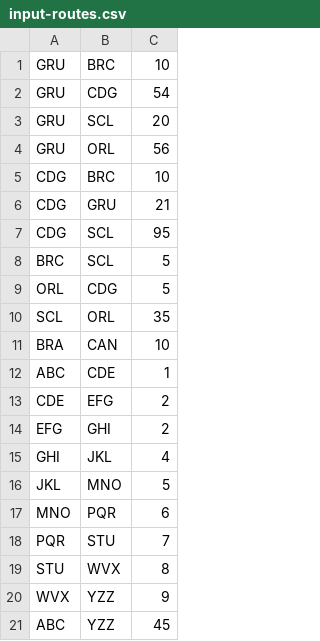
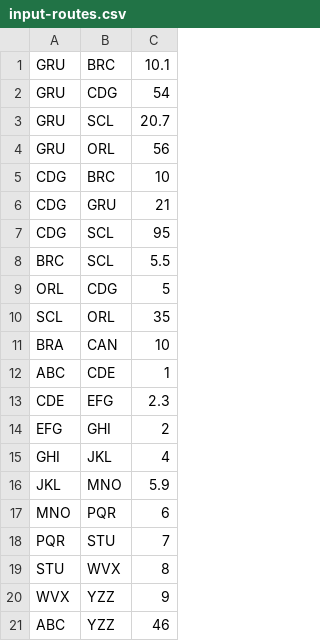
Before and after one commit to OriginLeon/bestRouteProject, a CSV file: input-routes.csv, drawn as a sheet.

```diff
--- a/input-routes.csv
+++ b/input-routes.csv
@@ -1,4 +1,4 @@
-GRU,BRC,10
+GRU,BRC,10.1
 GRU,CDG,54
-GRU,SCL,20
+GRU,SCL,20.7
 GRU,ORL,56
@@ -7,3 +7,3 @@ CDG,GRU,21
 CDG,SCL,95
-BRC,SCL,5
+BRC,SCL,5.5
 ORL,CDG,5
@@ -12,6 +12,6 @@ BRA,CAN,10
 ABC,CDE,1
-CDE,EFG,2
+CDE,EFG,2.3
 EFG,GHI,2
 GHI,JKL,4
-JKL,MNO,5
+JKL,MNO,5.9
 MNO,PQR,6
@@ -20,2 +20,2 @@ STU,WVX,8
 WVX,YZZ,9
-ABC,YZZ,45
+ABC,YZZ,46
```
Also changed, not shown: 1 other file.
